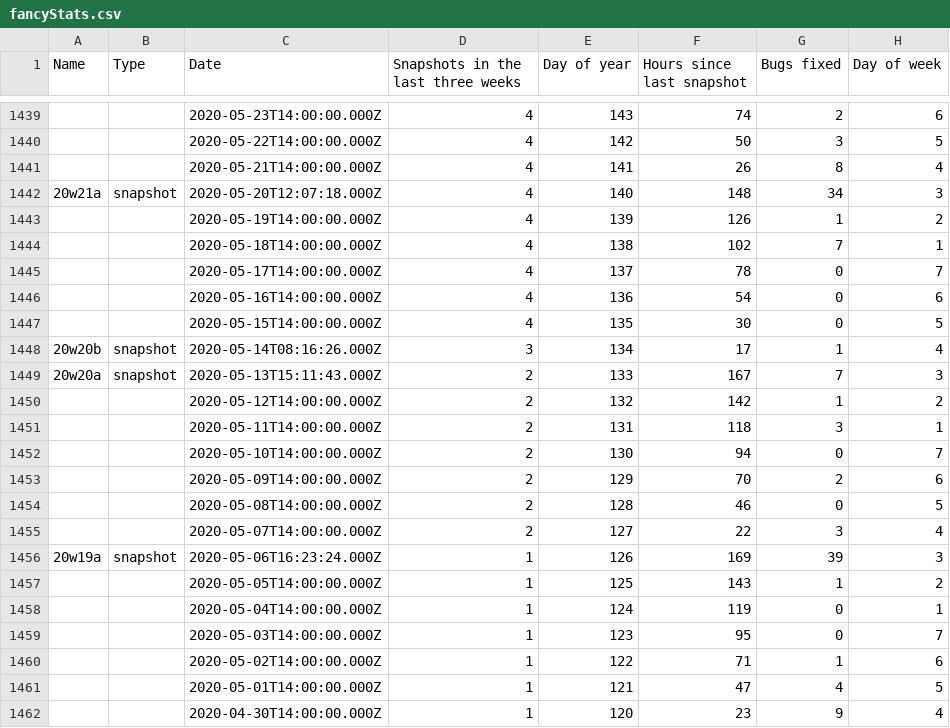
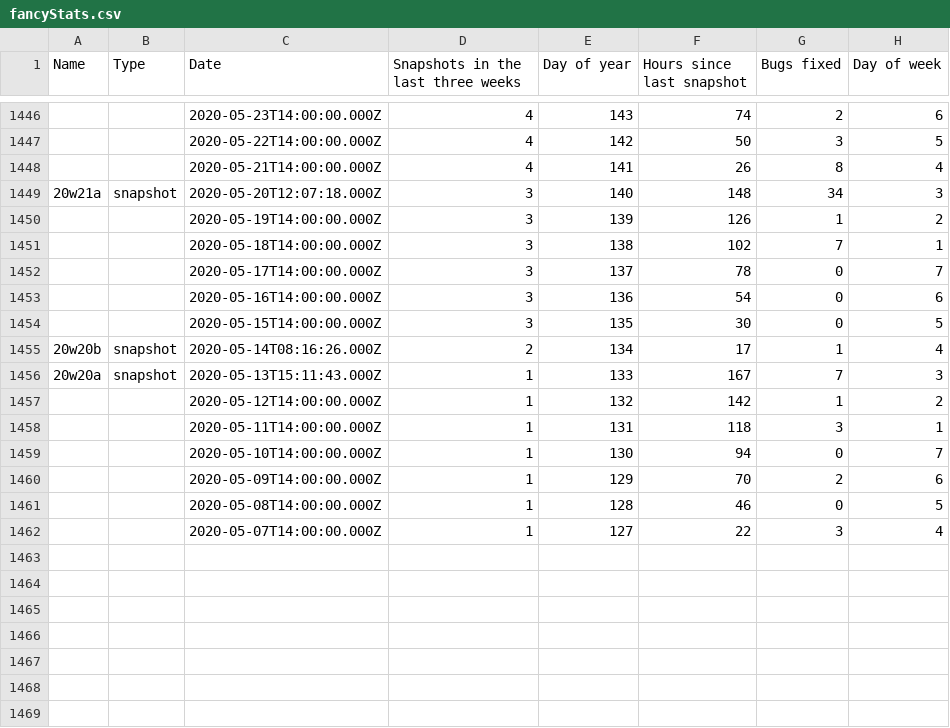
Before and after one commit to DEVTomatoCake/MCCNextSnapshot, a CSV file: fancyStats.csv, drawn as a sheet; only a part is shown, gaps mark what is left out; the diff covers the shown part only.

Commit message:
Update data

```diff
--- a/fancyStats.csv
+++ b/fancyStats.csv
@@ -1441,22 +1448,15 @@ Name,Type,Date,Snapshots in the last three weeks,Day of year,Hours since last sn
 ,,2020-05-21T14:00:00.000Z,4,141,26,8,4
-20w21a,snapshot,2020-05-20T12:07:18.000Z,4,140,148,34,3
-,,2020-05-19T14:00:00.000Z,4,139,126,1,2
-,,2020-05-18T14:00:00.000Z,4,138,102,7,1
-,,2020-05-17T14:00:00.000Z,4,137,78,0,7
-,,2020-05-16T14:00:00.000Z,4,136,54,0,6
-,,2020-05-15T14:00:00.000Z,4,135,30,0,5
-20w20b,snapshot,2020-05-14T08:16:26.000Z,3,134,17,1,4
-20w20a,snapshot,2020-05-13T15:11:43.000Z,2,133,167,7,3
-,,2020-05-12T14:00:00.000Z,2,132,142,1,2
-,,2020-05-11T14:00:00.000Z,2,131,118,3,1
-,,2020-05-10T14:00:00.000Z,2,130,94,0,7
-,,2020-05-09T14:00:00.000Z,2,129,70,2,6
-,,2020-05-08T14:00:00.000Z,2,128,46,0,5
-,,2020-05-07T14:00:00.000Z,2,127,22,3,4
-20w19a,snapshot,2020-05-06T16:23:24.000Z,1,126,169,39,3
-,,2020-05-05T14:00:00.000Z,1,125,143,1,2
-,,2020-05-04T14:00:00.000Z,1,124,119,0,1
-,,2020-05-03T14:00:00.000Z,1,123,95,0,7
-,,2020-05-02T14:00:00.000Z,1,122,71,1,6
-,,2020-05-01T14:00:00.000Z,1,121,47,4,5
-,,2020-04-30T14:00:00.000Z,1,120,23,9,4
+20w21a,snapshot,2020-05-20T12:07:18.000Z,3,140,148,34,3
+,,2020-05-19T14:00:00.000Z,3,139,126,1,2
+,,2020-05-18T14:00:00.000Z,3,138,102,7,1
+,,2020-05-17T14:00:00.000Z,3,137,78,0,7
+,,2020-05-16T14:00:00.000Z,3,136,54,0,6
+,,2020-05-15T14:00:00.000Z,3,135,30,0,5
+20w20b,snapshot,2020-05-14T08:16:26.000Z,2,134,17,1,4
+20w20a,snapshot,2020-05-13T15:11:43.000Z,1,133,167,7,3
+,,2020-05-12T14:00:00.000Z,1,132,142,1,2
+,,2020-05-11T14:00:00.000Z,1,131,118,3,1
+,,2020-05-10T14:00:00.000Z,1,130,94,0,7
+,,2020-05-09T14:00:00.000Z,1,129,70,2,6
+,,2020-05-08T14:00:00.000Z,1,128,46,0,5
+,,2020-05-07T14:00:00.000Z,1,127,22,3,4
```
Also changed, not shown: 7 added rows elsewhere in this file, mcVersions.csv, 6 other files.
